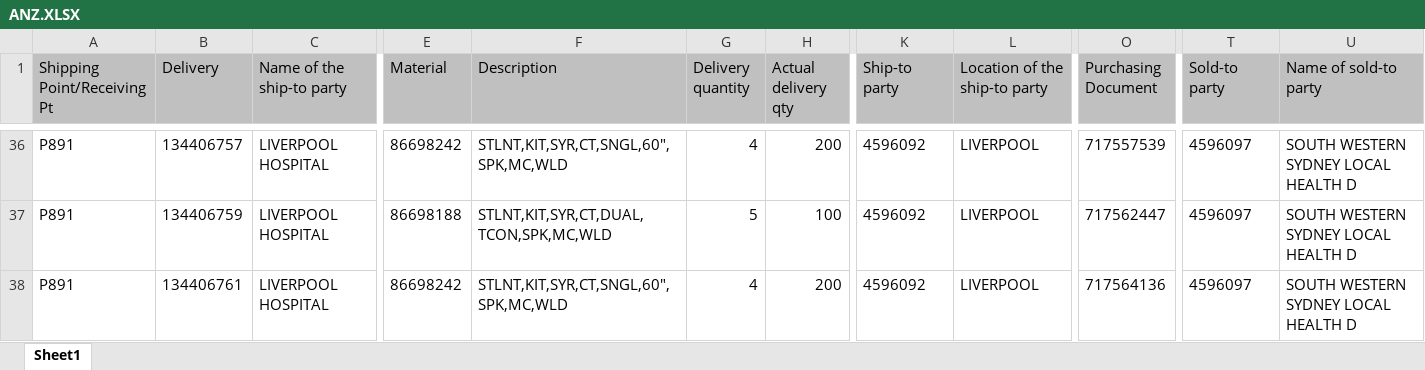
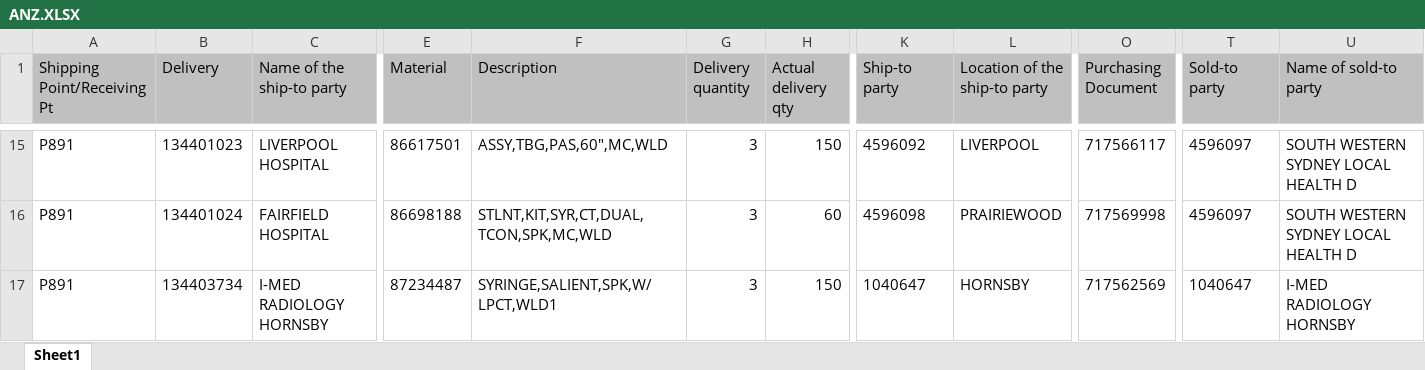
Before and after one commit to janphoenix/anz, an Excel workbook: ANZ.XLSX, sheet Sheet1, drawn as a sheet; only a part is shown, gaps mark what is left out; values as stored, in another font and other column widths than the file's, no borders; addresses are those after the commit; the diff covers the shown part only; the diff names each change by its address in the sheet, - before the commit and + after, or states it on an @@ line.

```diff
--- a/ANZ.XLSX (sheet Sheet1)
+++ b/ANZ.XLSX (sheet Sheet1)
-B15 (Delivery): 134406757
+B15 (Delivery): 134401023
-E15 (Material): 86698242
+E15 (Material): 86617501
-F15 (Description): STLNT,KIT,SYR,CT,SNGL,60",SPK,MC,WLD
+F15 (Description): ASSY,TBG,PAS,60",MC,WLD
-G15 (Delivery quantity): 4
+G15 (Delivery quantity): 3
-H15 (Actual delivery qty): 200
+H15 (Actual delivery qty): 150
-O15 (Purchasing Document): 717557539
+O15 (Purchasing Document): 717566117
-B16 (Delivery): 134406759
+B16 (Delivery): 134401024
-C16 (Name of the ship-to party): LIVERPOOL HOSPITAL
+C16 (Name of the ship-to party): FAIRFIELD HOSPITAL
-G16 (Delivery quantity): 5
+G16 (Delivery quantity): 3
-H16 (Actual delivery qty): 100
+H16 (Actual delivery qty): 60
-K16 (Ship-to party): 4596092
+K16 (Ship-to party): 4596098
-L16 (Location of the ship-to party): LIVERPOOL
+L16 (Location of the ship-to party): PRAIRIEWOOD
-O16 (Purchasing Document): 717562447
+O16 (Purchasing Document): 717569998
-B17 (Delivery): 134406761
+B17 (Delivery): 134403734
-C17 (Name of the ship-to party): LIVERPOOL HOSPITAL
+C17 (Name of the ship-to party): I-MED RADIOLOGY HORNSBY
-E17 (Material): 86698242
+E17 (Material): 87234487
-F17 (Description): STLNT,KIT,SYR,CT,SNGL,60",SPK,MC,WLD
+F17 (Description): SYRINGE,SALIENT,SPK,W/LPCT,WLD1
-G17 (Delivery quantity): 4
+G17 (Delivery quantity): 3
-H17 (Actual delivery qty): 200
+H17 (Actual delivery qty): 150
-K17 (Ship-to party): 4596092
+K17 (Ship-to party): 1040647
-L17 (Location of the ship-to party): LIVERPOOL
+L17 (Location of the ship-to party): HORNSBY
-O17 (Purchasing Document): 717564136
+O17 (Purchasing Document): 717562569
-T17 (Sold-to party): 4596097
+T17 (Sold-to party): 1040647
-U17 (Name of sold-to party): SOUTH WESTERN SYDNEY LOCAL HEALTH D
+U17 (Name of sold-to party): I-MED RADIOLOGY HORNSBY
```
Also changed, not shown: 29 added rows, 28 removed rows and 262 edited cells elsewhere in this sheet.
